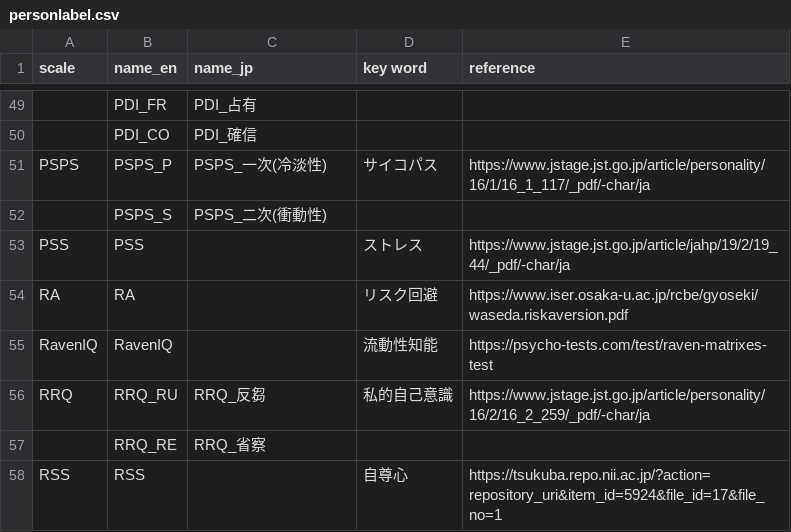
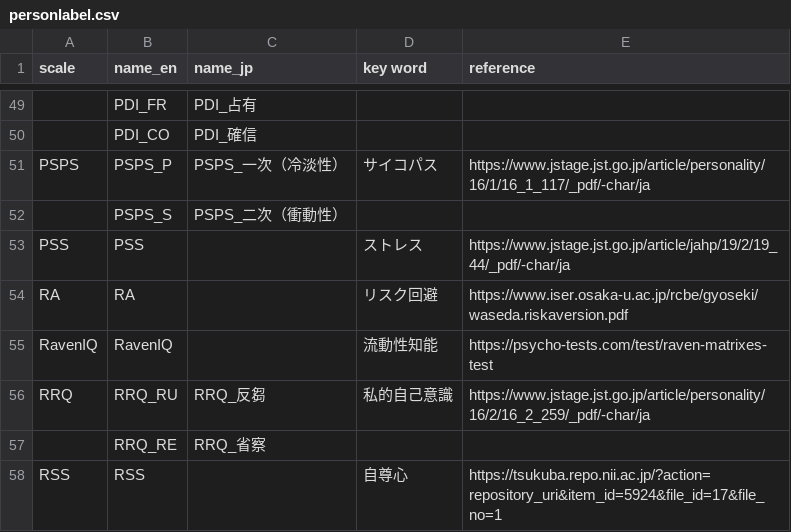
Before and after one commit to haruno-group/personality, a CSV file: personlabel.csv, drawn as a sheet; only a part is shown, gaps mark what is left out; the diff names each change by its address in the sheet, - before the commit and + after, or states it on an @@ line.

Commit message:
Update personlabel.csv

```diff
--- a/personlabel.csv
+++ b/personlabel.csv
-C51 (name_jp): PSPS_一次(冷淡性)
+C51 (name_jp): PSPS_一次（冷淡性）
-C52 (name_jp): PSPS_二次(衝動性)
+C52 (name_jp): PSPS_二次（衝動性）
```
